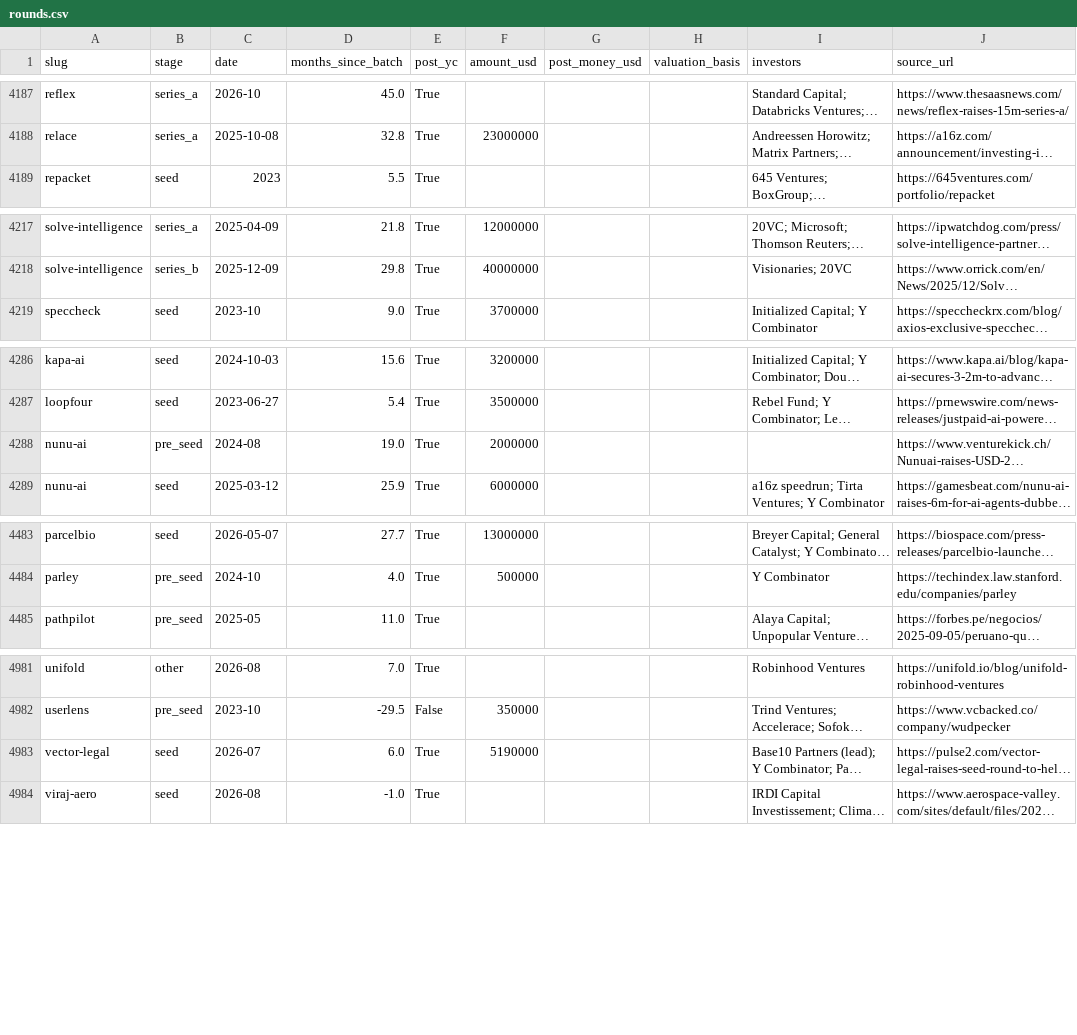
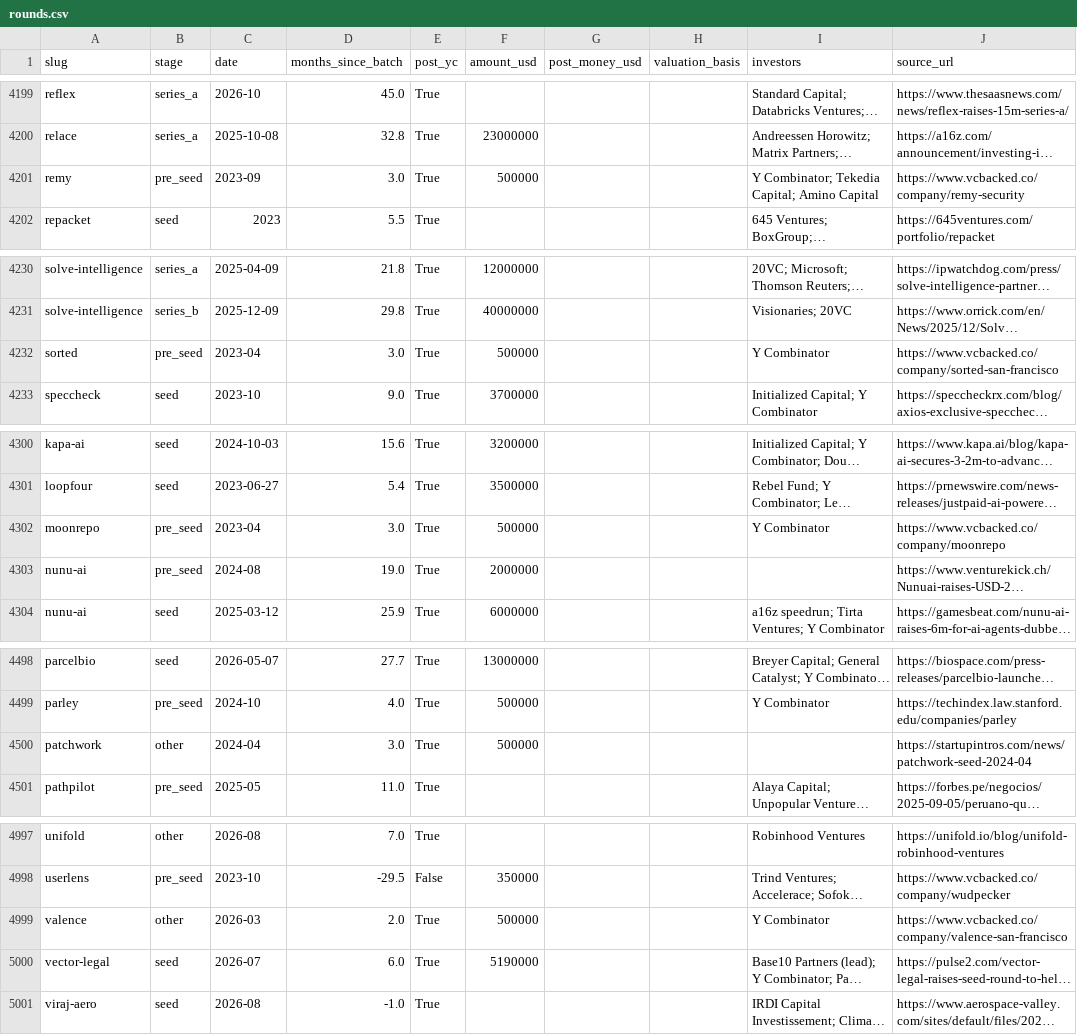
Before and after one commit to edison16a/yc-startup-life, a CSV file: data/rounds.csv, drawn as a sheet; only a part is shown, gaps mark what is left out; long unchanged cells end in …; the diff covers the shown part only; the diff names each change by its address in the sheet, - before the commit and + after, or states it on an @@ line.

```diff
--- a/data/rounds.csv
+++ b/data/rounds.csv
+row 4201: remy | pre_seed | 2023-09 | 3.0 | True | 500000 |  |  | Y Combinator; Tekedia Capital; Amino Capital | https://www.vcbacked.co/company/remy-security
+row 4232: sorted | pre_seed | 2023-04 | 3.0 | True | 500000 |  |  | Y Combinator | https://www.vcbacked.co/company/sorted-san-francisco
+row 4302: moonrepo | pre_seed | 2023-04 | 3.0 | True | 500000 |  |  | Y Combinator | https://www.vcbacked.co/company/moonrepo
+row 4500: patchwork | other | 2024-04 | 3.0 | True | 500000 |  |  |  | https://startupintros.com/news/patchwork-seed-2024-04
+row 4999: valence | other | 2026-03 | 2.0 | True | 500000 |  |  | Y Combinator | https://www.vcbacked.co/company/valence-san-francisco
```
Also changed, not shown: 12 added rows elsewhere in this file, 13 other files.
